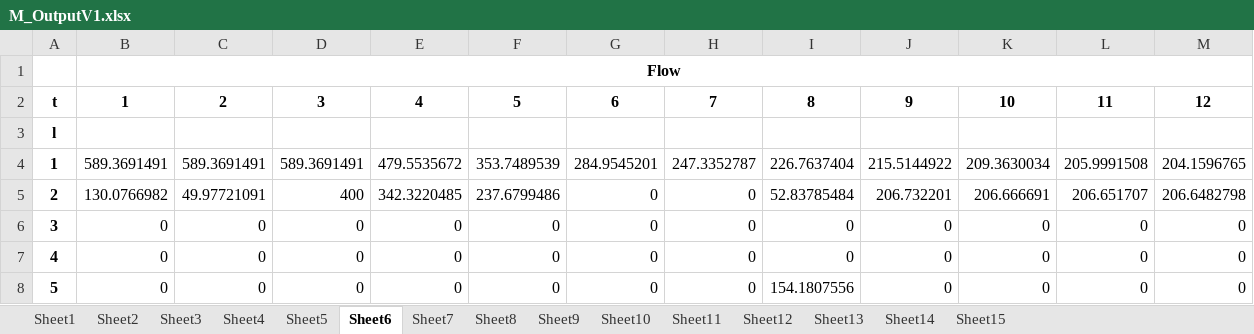
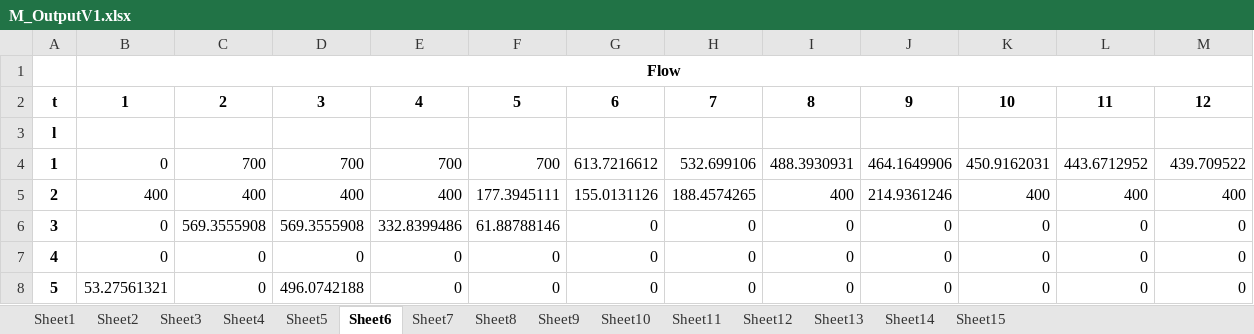
Before and after one commit to levanpavlenishvili/MSc-Dissertation---Microgrids-in-CLPU, an Excel workbook: M_OutputV1.xlsx, sheet Sheet6, drawn as a sheet; only a part is shown; values as stored, in another font and other column widths than the file's, no borders; the diff covers the shown part only; the diff names each change by its address in the sheet, - before the commit and + after, or states it on an @@ line.

```diff
--- a/M_OutputV1.xlsx (sheet Sheet6)
+++ b/M_OutputV1.xlsx (sheet Sheet6)
-B4: 589.3691491
+B4: 0
-C4: 589.3691491
+C4: 700
-D4: 589.3691491
+D4: 700
-E4: 479.5535672
+E4: 700
-F4: 353.7489539
+F4: 700
-G4: 284.9545201
+G4: 613.7216612
-H4: 247.3352787
+H4: 532.699106
-I4: 226.7637404
+I4: 488.3930931
-J4: 215.5144922
+J4: 464.1649906
-K4: 209.3630034
+K4: 450.9162031
-L4: 205.9991508
+L4: 443.6712952
-M4: 204.1596765
+M4: 439.709522
-B5: 130.0766982
+B5: 400
-C5: 49.97721091
+C5: 400
-E5: 342.3220485
+E5: 400
-F5: 237.6799486
+F5: 177.3945111
-G5: 0
+G5: 155.0131126
-H5: 0
+H5: 188.4574265
-I5: 52.83785484
+I5: 400
-J5: 206.732201
+J5: 214.9361246
-K5: 206.666691
+K5: 400
-L5: 206.651707
+L5: 400
-M5: 206.6482798
+M5: 400
-C6: 0
+C6: 569.3555908
-D6: 0
+D6: 569.3555908
-E6: 0
+E6: 332.8399486
-F6: 0
+F6: 61.88788146
-B8: 0
+B8: 53.27561321
-D8: 0
+D8: 496.0742188
-I8: 154.1807556
+I8: 0
```
Also changed, not shown: 32 edited cells elsewhere in this sheet, sheet Sheet2, sheet Sheet3, sheet Sheet7, sheet Sheet4, sheet Sheet5, sheet Sheet8, 8 more sheets, Model Parameters_V1.xlsx, Results Analysis.xlsx, 5 other files.
